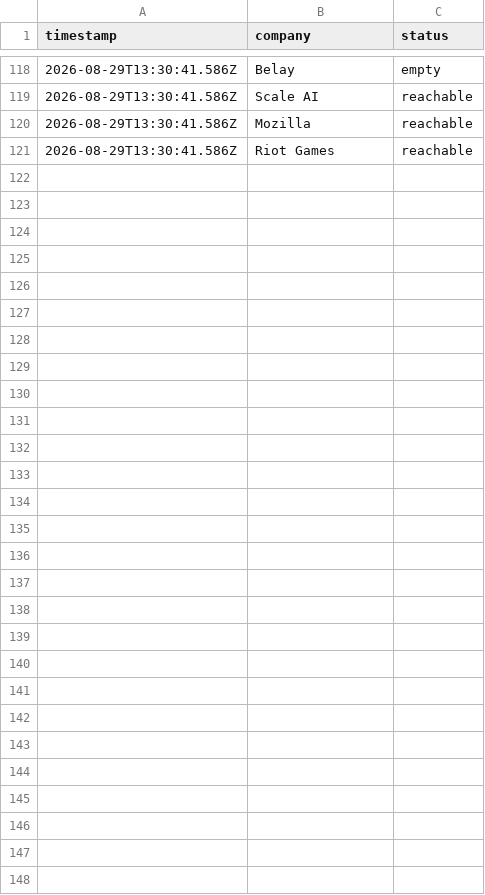
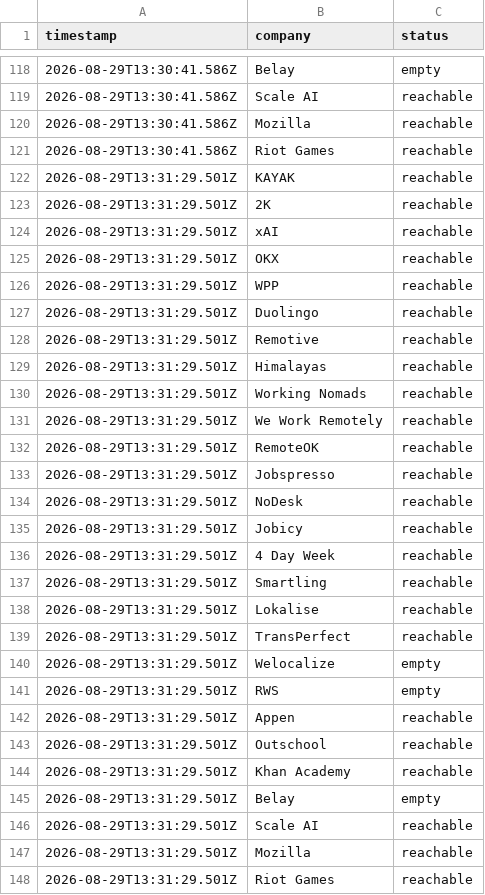
Before and after one commit to waleedba19/career-ops, a TSV file: data/portal-health.tsv, drawn as a sheet; only a part is shown, gaps mark what is left out.

```diff
--- a/data/portal-health.tsv
+++ b/data/portal-health.tsv
@@ -121 +121,28 @@ timestamp	company	status
 2026-08-29T13:30:41.586Z	Riot Games	reachable
+2026-08-29T13:31:29.501Z	KAYAK	reachable
+2026-08-29T13:31:29.501Z	2K	reachable
+2026-08-29T13:31:29.501Z	xAI	reachable
+2026-08-29T13:31:29.501Z	OKX	reachable
+2026-08-29T13:31:29.501Z	WPP	reachable
+2026-08-29T13:31:29.501Z	Duolingo	reachable
+2026-08-29T13:31:29.501Z	Remotive	reachable
+2026-08-29T13:31:29.501Z	Himalayas	reachable
+2026-08-29T13:31:29.501Z	Working Nomads	reachable
+2026-08-29T13:31:29.501Z	We Work Remotely	reachable
+2026-08-29T13:31:29.501Z	RemoteOK	reachable
+2026-08-29T13:31:29.501Z	Jobspresso	reachable
+2026-08-29T13:31:29.501Z	NoDesk	reachable
+2026-08-29T13:31:29.501Z	Jobicy	reachable
+2026-08-29T13:31:29.501Z	4 Day Week	reachable
+2026-08-29T13:31:29.501Z	Smartling	reachable
+2026-08-29T13:31:29.501Z	Lokalise	reachable
+2026-08-29T13:31:29.501Z	TransPerfect	reachable
+2026-08-29T13:31:29.501Z	Welocalize	empty
+2026-08-29T13:31:29.501Z	RWS	empty
+2026-08-29T13:31:29.501Z	Appen	reachable
+2026-08-29T13:31:29.501Z	Outschool	reachable
+2026-08-29T13:31:29.501Z	Khan Academy	reachable
+2026-08-29T13:31:29.501Z	Belay	empty
+2026-08-29T13:31:29.501Z	Scale AI	reachable
+2026-08-29T13:31:29.501Z	Mozilla	reachable
+2026-08-29T13:31:29.501Z	Riot Games	reachable
```
Also changed, not shown: data/pipeline.csv, data/scan-runs.tsv.
